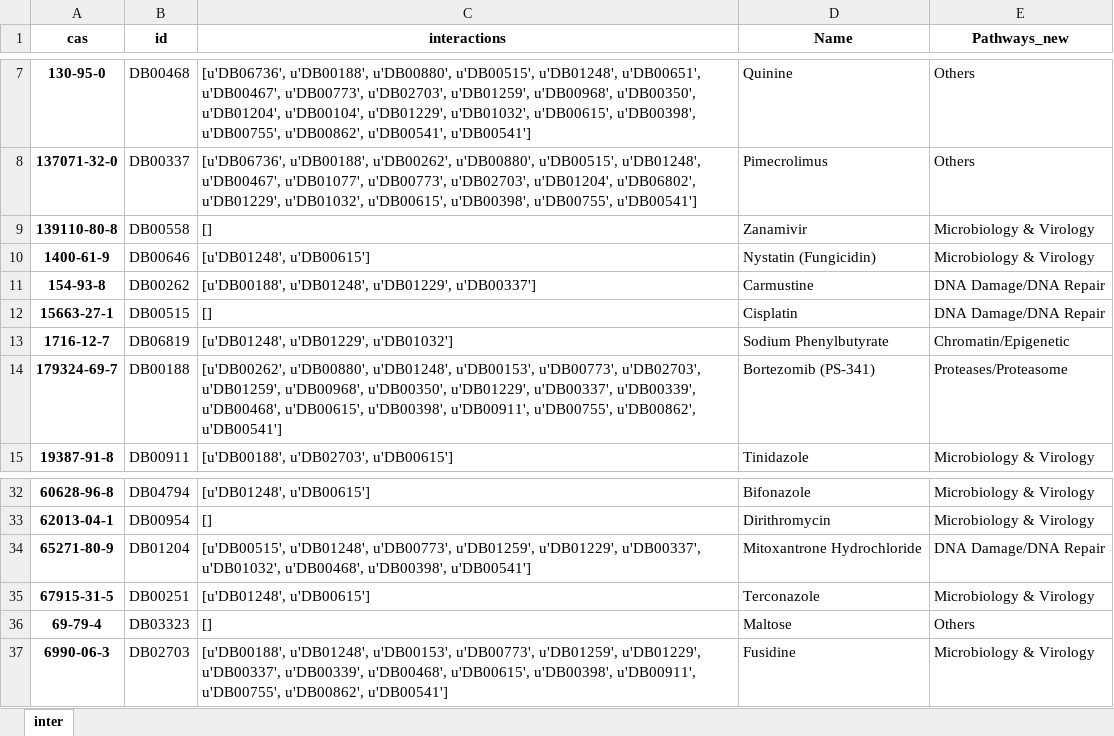
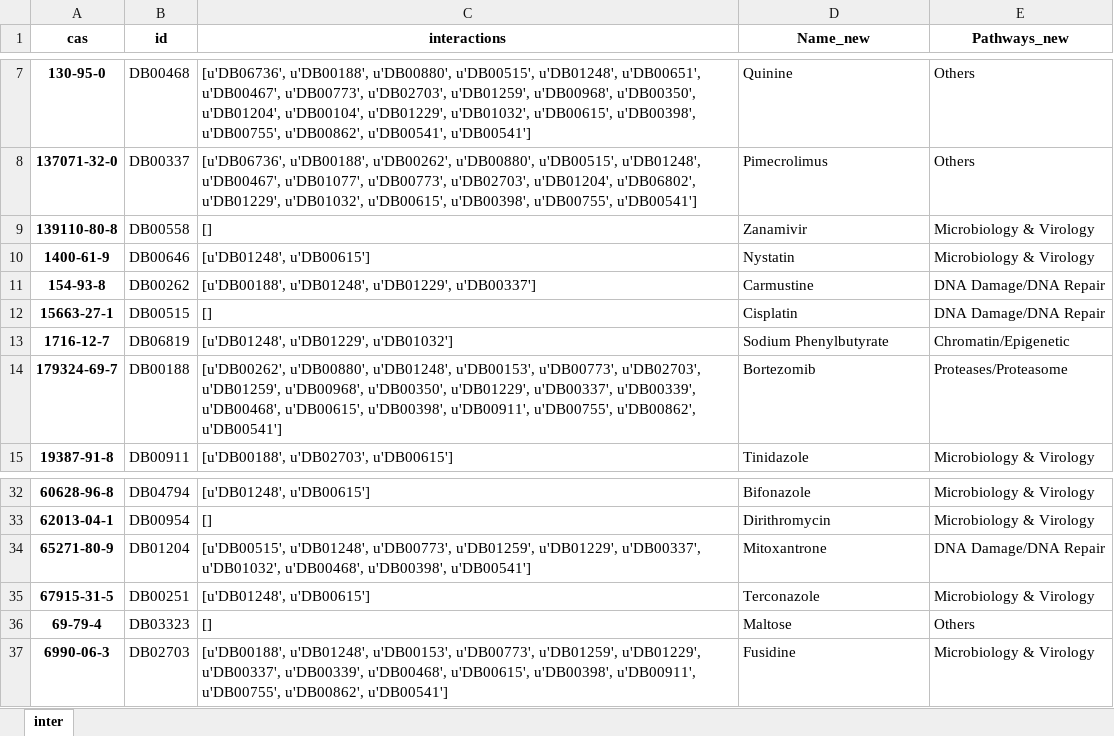
Before and after one commit to thylakoids/paperFig, an Excel workbook: network100/inter100v2.xlsx, sheet inter, drawn as a sheet; only a part is shown, gaps mark what is left out; values as stored, in another font and other column widths than the file's, no borders; the diff names each change by its address in the sheet, - before the commit and + after, or states it on an @@ line.

```diff
--- a/network100/inter100v2.xlsx (sheet inter)
+++ b/network100/inter100v2.xlsx (sheet inter)
-D1: Name
+D1: Name_new
-D10 (Name_new): Nystatin (Fungicidin)
+D10 (Name_new): Nystatin
-D14 (Name_new): Bortezomib (PS-341)
+D14 (Name_new): Bortezomib
-D34 (Name_new): Mitoxantrone Hydrochloride
+D34 (Name_new): Mitoxantrone
```
Also changed, not shown: network100/gather100_manu.xlsx, 38 other files.
